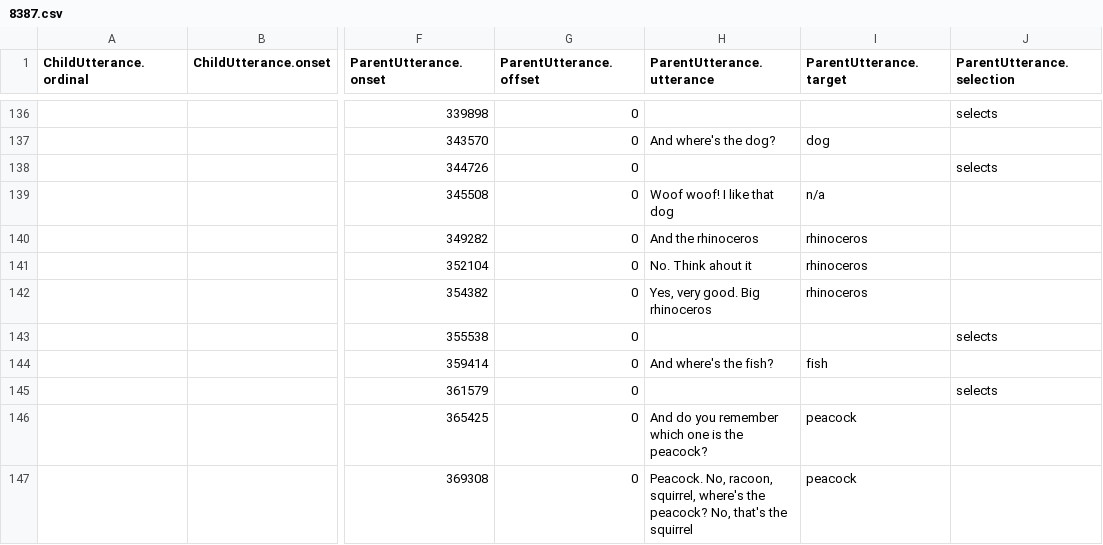
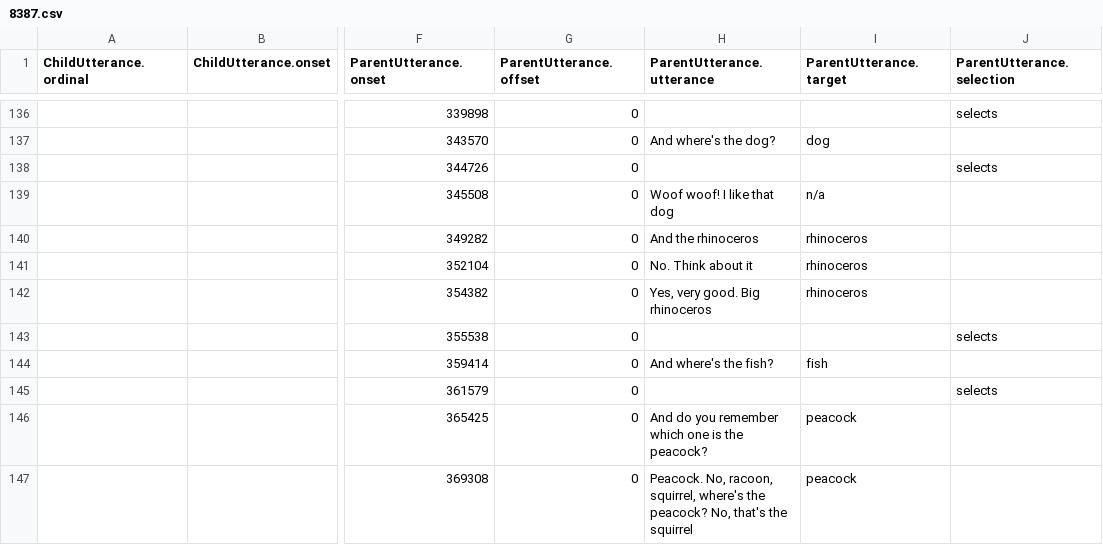
Before and after one commit to ashleychuikay/animalgame, a CSV file: raw_data/coded/8387.csv, drawn as a sheet; only a part is shown, gaps mark what is left out; the diff names each change by its address in the sheet, - before the commit and + after, or states it on an @@ line.

```diff
--- a/raw_data/coded/8387.csv
+++ b/raw_data/coded/8387.csv
-H141 (ParentUtterance.utterance): No. Think ahout it
+H141 (ParentUtterance.utterance): No. Think about it
```
Also changed, not shown: raw_data/coded/10069.csv, raw_data/coded/9098.csv, 11 other files.
